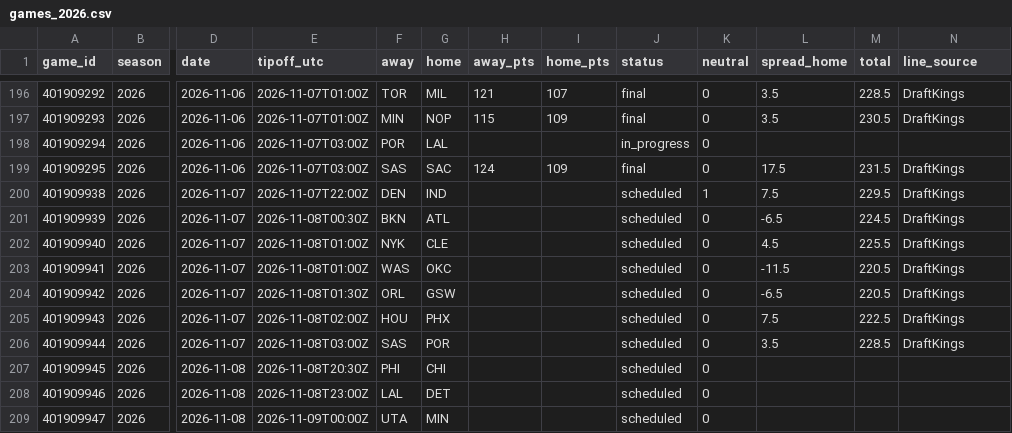
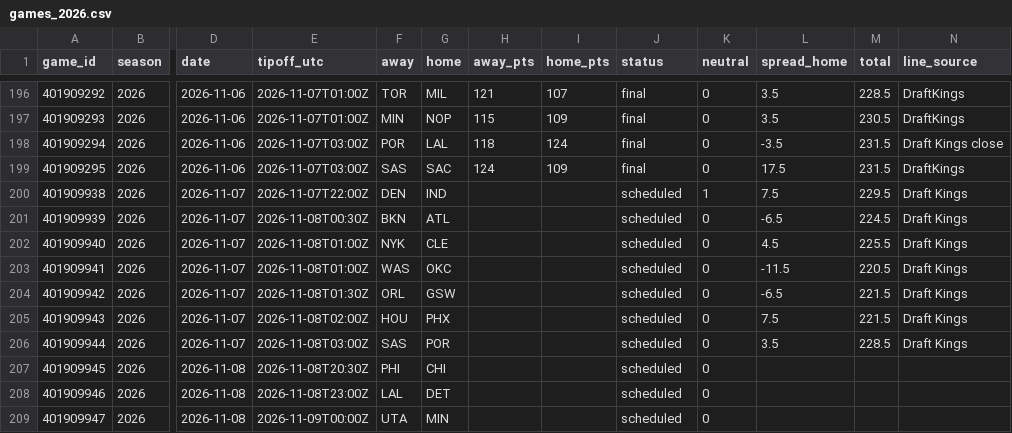
Before and after one commit to adnwkr/KalshiAgent, a CSV file: nba-kalshi/data/results/games_2026.csv, drawn as a sheet; only a part is shown, gaps mark what is left out; the diff names each change by its address in the sheet, - before the commit and + after, or states it on an @@ line.

```diff
--- a/nba-kalshi/data/results/games_2026.csv
+++ b/nba-kalshi/data/results/games_2026.csv
-H198 (away_pts): (empty)
+H198 (away_pts): 118
-I198 (home_pts): (empty)
+I198 (home_pts): 124
-J198 (status): in_progress
+J198 (status): final
-L198 (spread_home): (empty)
+L198 (spread_home): -3.5
-M198 (total): (empty)
+M198 (total): 231.5
-N198 (line_source): (empty)
+N198 (line_source): Draft Kings close
-N200:N206 (line_source): DraftKings
+N200:N206 (line_source): Draft Kings
-M204 (total): 220.5
+M204 (total): 221.5
-M205 (total): 222.5
+M205 (total): 221.5
```
Also changed, not shown: 16 other files.
